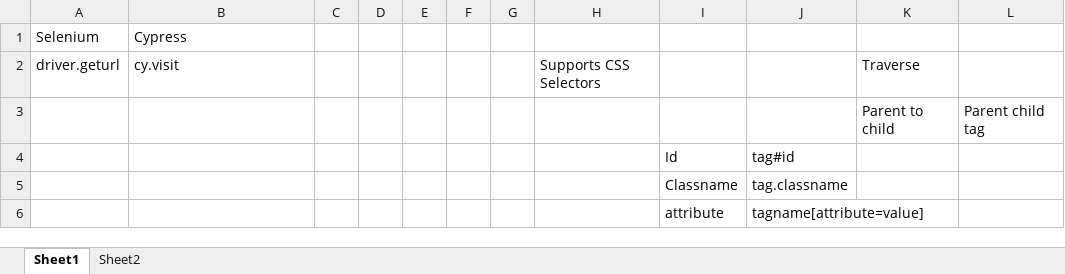
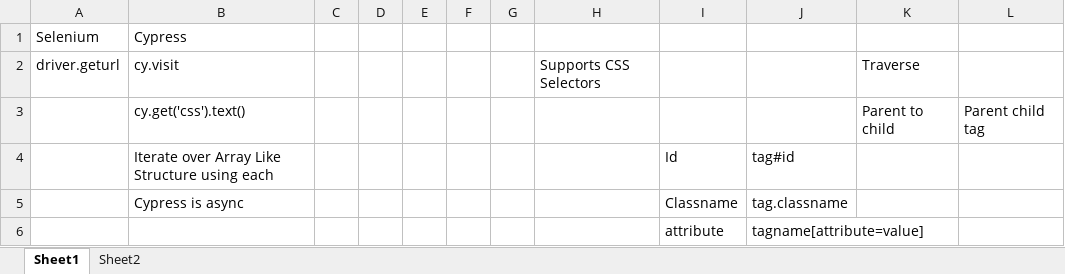
Before and after one commit to YashVishal/CypressAutomation, an Excel workbook: Cypress Codes.xlsx, sheet Sheet1, drawn as a sheet; values as stored, in another font and other column widths than the file's, no borders; the diff names each change by its address in the sheet, - before the commit and + after, or states it on an @@ line.

Commit message:
Async calls

```diff
--- a/Cypress Codes.xlsx (sheet Sheet1)
+++ b/Cypress Codes.xlsx (sheet Sheet1)
-B3: (empty)
+B3: cy.get('css').text()
-B4: (empty)
+B4: Iterate over Array Like Structure using each
-B5: (empty)
+B5: Cypress is async
```
Also changed, not shown: 3 other files.
